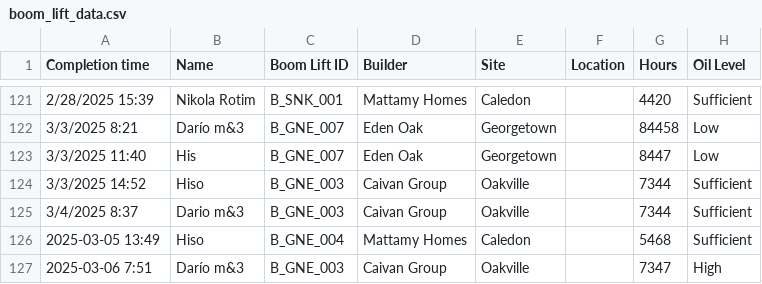
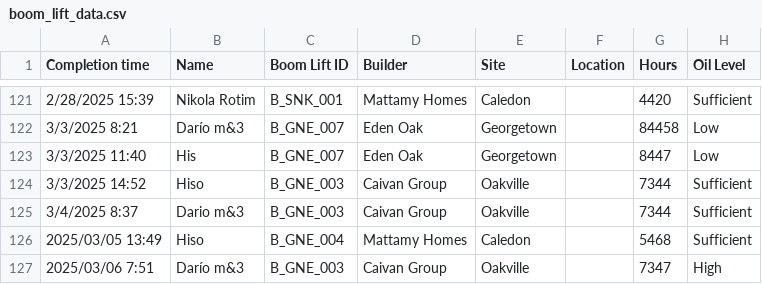
Before and after one commit to MDGeneralContracting/md-maintenance-website, a CSV file: data/boom_lift_data.csv, drawn as a sheet; only a part is shown, gaps mark what is left out; the diff names each change by its address in the sheet, - before the commit and + after, or states it on an @@ line.

Commit message:
Update boom_lift_data.csv

```diff
--- a/data/boom_lift_data.csv
+++ b/data/boom_lift_data.csv
-A126 (Completion time): 2025-03-05 13:49
+A126 (Completion time): 2025/03/05 13:49
-A127 (Completion time): 2025-03-06 7:51
+A127 (Completion time): 2025/03/06 7:51
```
